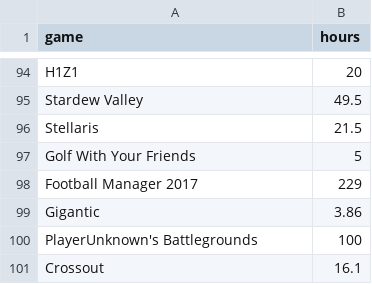
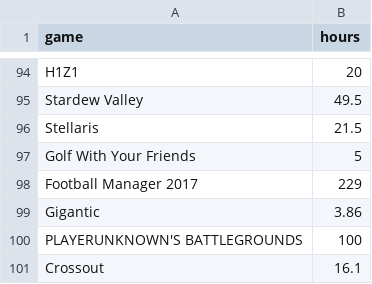
Before and after one commit to TJacoob/InfoVisProject, a CSV file: data/howlong/games.csv, drawn as a sheet; only a part is shown, gaps mark what is left out.

Commit message:
Added missing data

```diff
--- a/data/howlong/games.csv
+++ b/data/howlong/games.csv
@@ -99,3 +99,3 @@ Football Manager 2017,229
 Gigantic,3.86
-PlayerUnknown's Battlegrounds,100
+PLAYERUNKNOWN'S BATTLEGROUNDS,100
 Crossout,16.1
```
Also changed, not shown: 25 other files.
